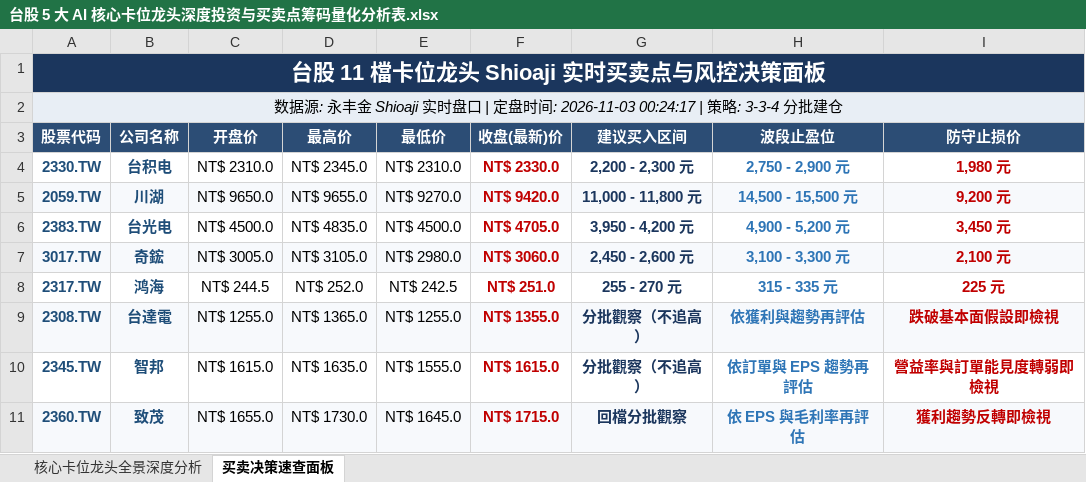
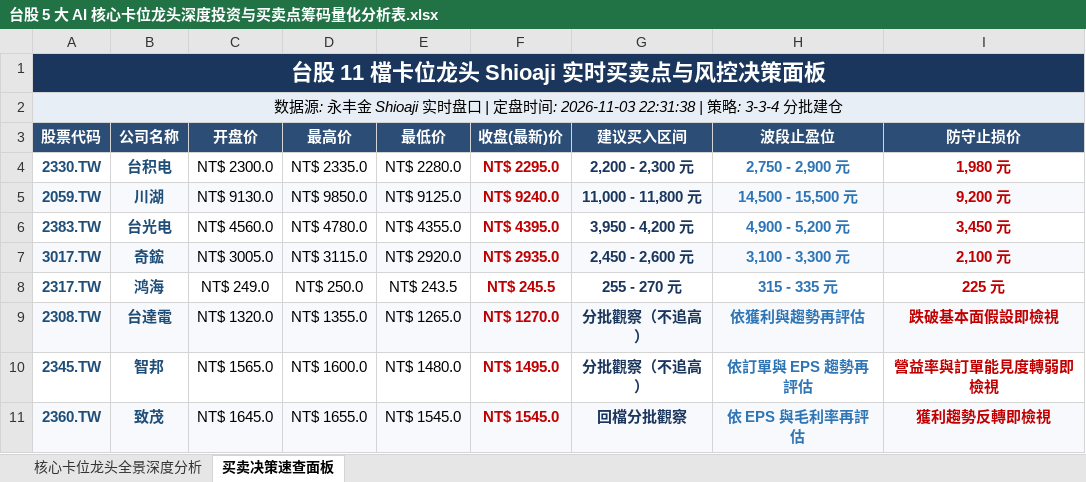
Before and after one commit to TonyTCFu/taiwan-stock-analysis, an Excel workbook: 台股 5 大 AI 核心卡位龙头深度投资与买卖点筹码量化分析表.xlsx, sheet 买卖决策速查面板, drawn as a sheet; only a part is shown; values as stored, in another font and other column widths than the file's, no borders; the diff covers the shown part only; the diff names each change by its address in the sheet, - before the commit and + after, or states it on an @@ line.

```diff
--- a/台股 5 大 AI 核心卡位龙头深度投资与买卖点筹码量化分析表.xlsx (sheet 买卖决策速查面板)
+++ b/台股 5 大 AI 核心卡位龙头深度投资与买卖点筹码量化分析表.xlsx (sheet 买卖决策速查面板)
-A2 (股票代码): …时间: 2026-11-03 00:24:17 | 策略:…
+A2 (股票代码): …时间: 2026-11-03 22:31:38 | 策略:…
-C4 (开盘价): NT$ 2310.0
+C4 (开盘价): NT$ 2300.0
-D4 (最高价): NT$ 2345.0
+D4 (最高价): NT$ 2335.0
-E4 (最低价): NT$ 2310.0
+E4 (最低价): NT$ 2280.0
-F4 (收盘(最新)价): NT$ 2330.0
+F4 (收盘(最新)价): NT$ 2295.0
-C5 (开盘价): NT$ 9650.0
+C5 (开盘价): NT$ 9130.0
-D5 (最高价): NT$ 9655.0
+D5 (最高价): NT$ 9850.0
-E5 (最低价): NT$ 9270.0
+E5 (最低价): NT$ 9125.0
-F5 (收盘(最新)价): NT$ 9420.0
+F5 (收盘(最新)价): NT$ 9240.0
-C6 (开盘价): NT$ 4500.0
+C6 (开盘价): NT$ 4560.0
-D6 (最高价): NT$ 4835.0
+D6 (最高价): NT$ 4780.0
-E6 (最低价): NT$ 4500.0
+E6 (最低价): NT$ 4355.0
-F6 (收盘(最新)价): NT$ 4705.0
+F6 (收盘(最新)价): NT$ 4395.0
-D7 (最高价): NT$ 3105.0
+D7 (最高价): NT$ 3115.0
-E7 (最低价): NT$ 2980.0
+E7 (最低价): NT$ 2920.0
-F7 (收盘(最新)价): NT$ 3060.0
+F7 (收盘(最新)价): NT$ 2935.0
-C8 (开盘价): NT$ 244.5
+C8 (开盘价): NT$ 249.0
-D8 (最高价): NT$ 252.0
+D8 (最高价): NT$ 250.0
-E8 (最低价): NT$ 242.5
+E8 (最低价): NT$ 243.5
-F8 (收盘(最新)价): NT$ 251.0
+F8 (收盘(最新)价): NT$ 245.5
-C9 (开盘价): NT$ 1255.0
+C9 (开盘价): NT$ 1320.0
-D9 (最高价): NT$ 1365.0
+D9 (最高价): NT$ 1355.0
-E9 (最低价): NT$ 1255.0
+E9 (最低价): NT$ 1265.0
-F9 (收盘(最新)价): NT$ 1355.0
+F9 (收盘(最新)价): NT$ 1270.0
-C10 (开盘价): NT$ 1615.0
+C10 (开盘价): NT$ 1565.0
-D10 (最高价): NT$ 1635.0
+D10 (最高价): NT$ 1600.0
-E10 (最低价): NT$ 1555.0
+E10 (最低价): NT$ 1480.0
-F10 (收盘(最新)价): NT$ 1615.0
+F10 (收盘(最新)价): NT$ 1495.0
-C11 (开盘价): NT$ 1655.0
+C11 (开盘价): NT$ 1645.0
-D11 (最高价): NT$ 1730.0
+D11 (最高价): NT$ 1655.0
-E11 (最低价): NT$ 1645.0
+E11 (最低价): NT$ 1545.0
-F11 (收盘(最新)价): NT$ 1715.0
+F11 (收盘(最新)价): NT$ 1545.0
```
Also changed, not shown: 12 edited cells elsewhere in this sheet, sheet 核心卡位龙头全景深度分析, 1 other file.
